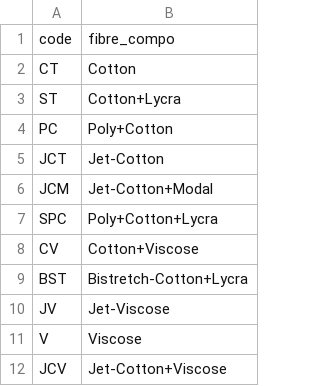
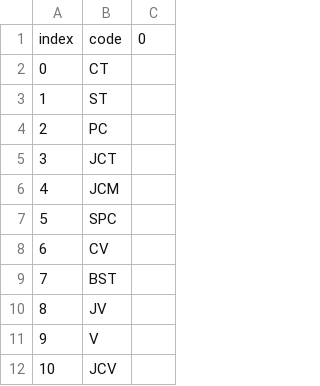
Before and after one commit to sinchan-s/F3P, a CSV file: fibres.csv, drawn as a sheet; only a part is shown; removed rows and columns are numbered as before the commit, all else as after; the diff names each change by its address in the sheet, - before the commit and + after, or states it on an @@ line.

```diff
--- a/fibres.csv
+++ b/fibres.csv
+column A, rows 1-12: index | 0 | 1 | 2 | 3 | 4 | 5 | 6 | 7 | 8 | 9 | 10
-column B, rows 1-12: fibre_compo | Cotton | Cotton+Lycra | Poly+Cotton | Jet-Cotton | Jet-Cotton+Modal | Poly+Cotton+Lycra | Cotton+Viscose | Bistretch-Cotton+Lycra | Jet-Viscose | Viscose | Jet-Cotton+Viscose
+column C, row 1: 0
```
Also changed, not shown: 1 other file.
